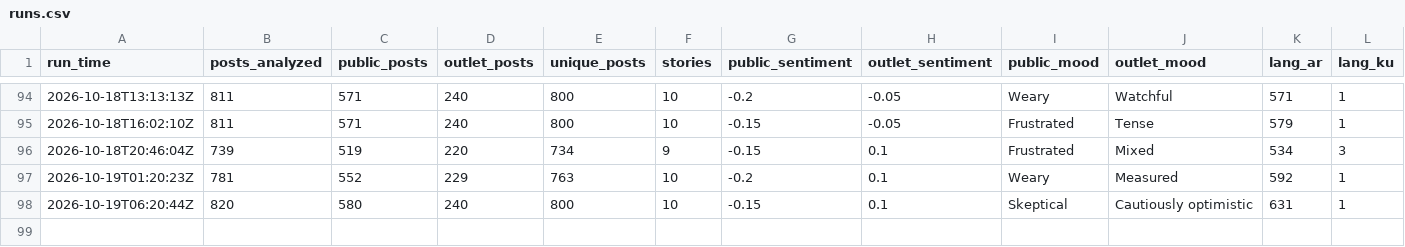
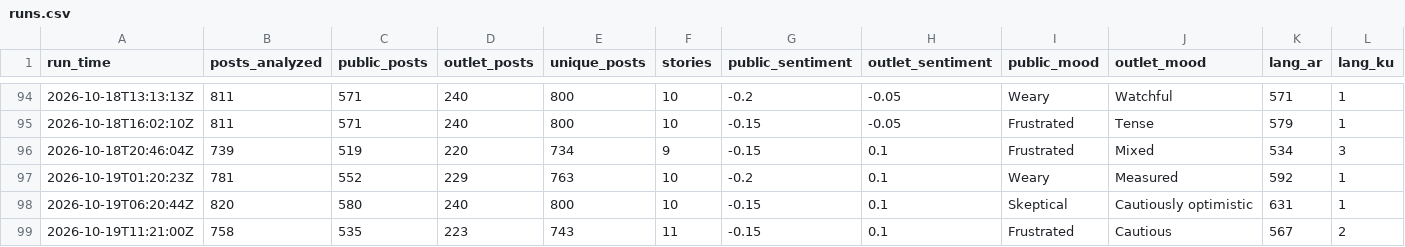
Before and after one commit to Brunopomodoro/syria-narrative-tracker, a CSV file: data/exports/2026-10/runs.csv, drawn as a sheet; only a part is shown, gaps mark what is left out; rows hold the shown columns only; the diff names each change by its address in the sheet, - before the commit and + after, or states it on an @@ line.

```diff
--- a/data/exports/2026-10/runs.csv
+++ b/data/exports/2026-10/runs.csv
+row 99: 2026-10-19T11:21:00Z | 758 | 535 | 223 | 743 | 11 | -0.15 | 0.1 | Frustrated | Cautious | 567 | 2
```
Also changed, not shown: data/exports/2026-10/themes.csv, 49 other files.
